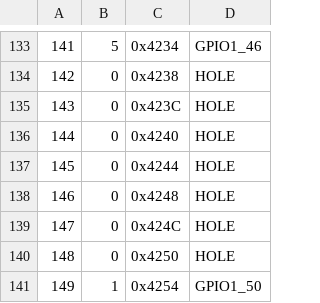
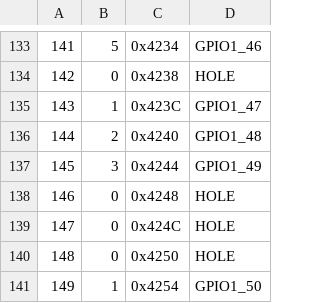
Before and after one commit to juvinski/BeagleBoard-DeviceTrees, a CSV file: pinmux/board/j722s/j722s-pins.csv, drawn as a sheet; only a part is shown, gaps mark what is left out.

Commit message:
j722s, add GPIO1_47, GPIO1_48, and GPIO1_49
Signed-off-by: Robert Nelson <robertcnelson@gmail.com>

```diff
--- a/pinmux/board/j722s/j722s-pins.csv
+++ b/pinmux/board/j722s/j722s-pins.csv
@@ -134,5 +134,5 @@
 142, 0, 0x4238, HOLE
-143, 0, 0x423C, HOLE
-144, 0, 0x4240, HOLE
-145, 0, 0x4244, HOLE
+143, 1, 0x423C, GPIO1_47
+144, 2, 0x4240, GPIO1_48
+145, 3, 0x4244, GPIO1_49
 146, 0, 0x4248, HOLE
```
Also changed, not shown: 2 other files.
